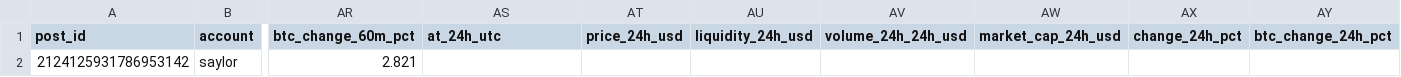
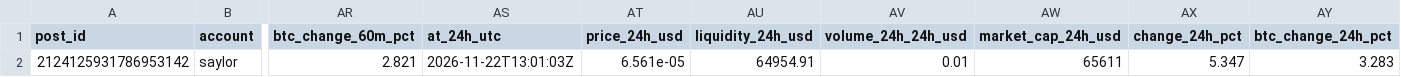
Before and after one commit to Asayed36/trading-bot, a CSV file: data/xposts/mentions-2026-11-21.csv, drawn as a sheet; only a part is shown, gaps mark what is left out; the diff names each change by its address in the sheet, - before the commit and + after, or states it on an @@ line.

```diff
--- a/data/xposts/mentions-2026-11-21.csv
+++ b/data/xposts/mentions-2026-11-21.csv
-AS2 (at_24h_utc): (empty)
+AS2 (at_24h_utc): 2026-11-22T13:01:03Z
-AT2 (price_24h_usd): (empty)
+AT2 (price_24h_usd): 6.561e-05
-AU2 (liquidity_24h_usd): (empty)
+AU2 (liquidity_24h_usd): 64954.91
-AV2 (volume_24h_24h_usd): (empty)
+AV2 (volume_24h_24h_usd): 0.01
-AW2 (market_cap_24h_usd): (empty)
+AW2 (market_cap_24h_usd): 65611
-AX2 (change_24h_pct): (empty)
+AX2 (change_24h_pct): 5.347
-AY2 (btc_change_24h_pct): (empty)
+AY2 (btc_change_24h_pct): 3.283
```
Also changed, not shown: data/market/prices-2026-11-22.csv, data/viral/flags-2026-11-21.csv, 15 other files.
